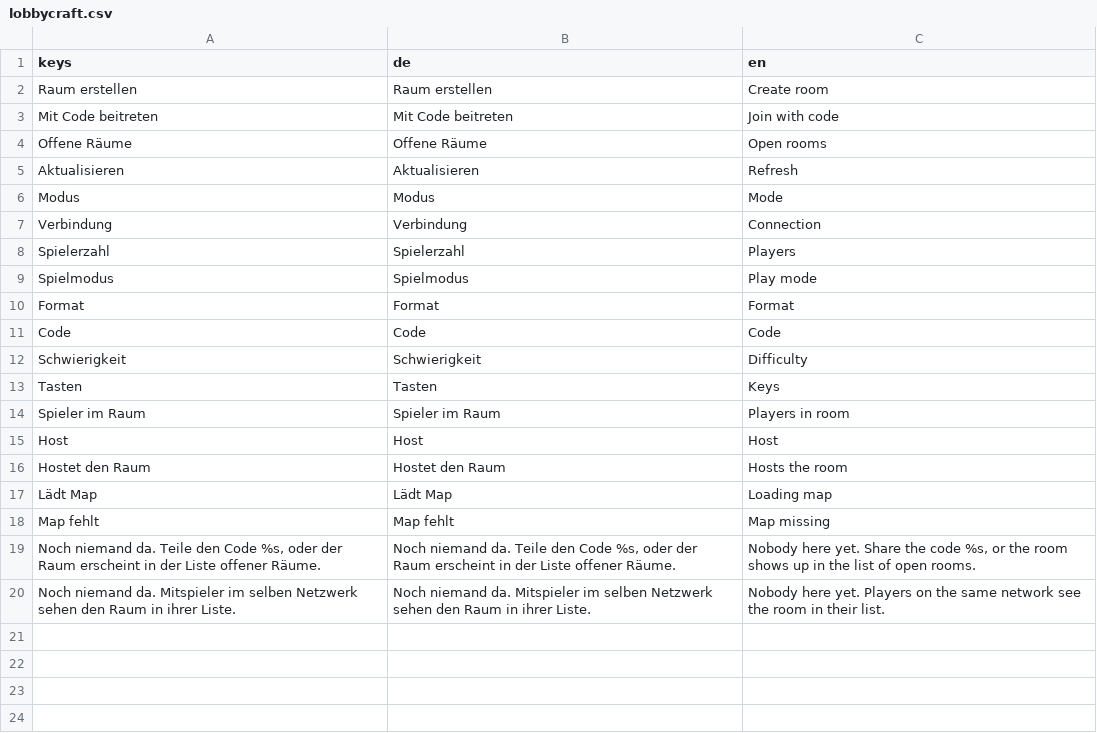
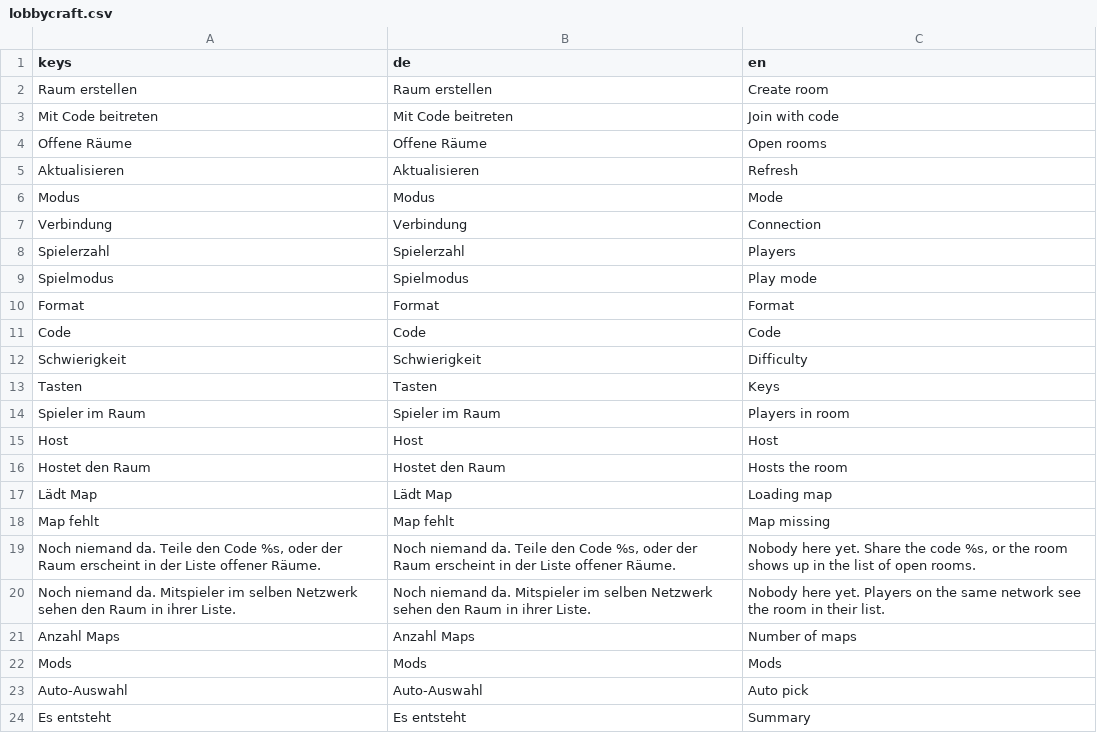
Before and after one commit to Vyrenbusiness-source/TETHRA, a CSV file: translations/lobbycraft.csv, drawn as a sheet.

```diff
--- a/translations/lobbycraft.csv
+++ b/translations/lobbycraft.csv
@@ -20 +20,5 @@ Map fehlt,Map fehlt,Map missing
 Noch niemand da. Mitspieler im selben Netzwerk sehen den Raum in ihrer Liste.,Noch niemand da. Mitspieler im selben Netzwerk sehen den Raum in ihrer Liste.,Nobody here yet. Players on the same network see the room in their list.
+Anzahl Maps,Anzahl Maps,Number of maps
+Mods,Mods,Mods
+Auto-Auswahl,Auto-Auswahl,Auto pick
+Es entsteht,Es entsteht,Summary
```
